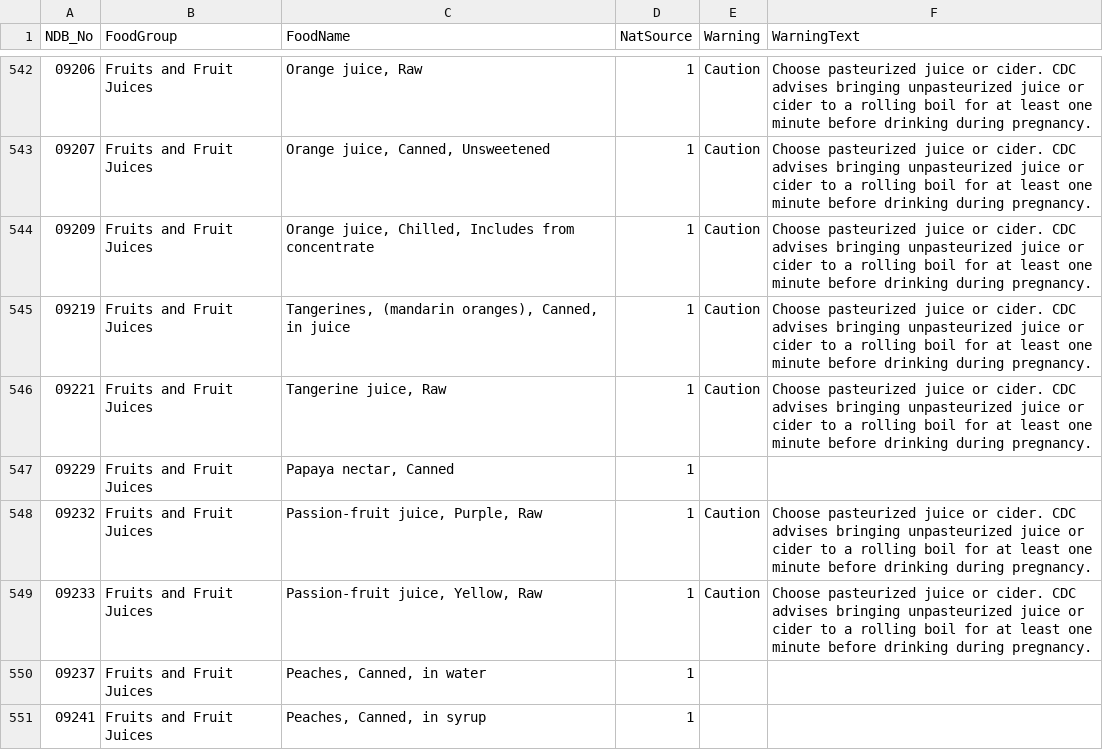
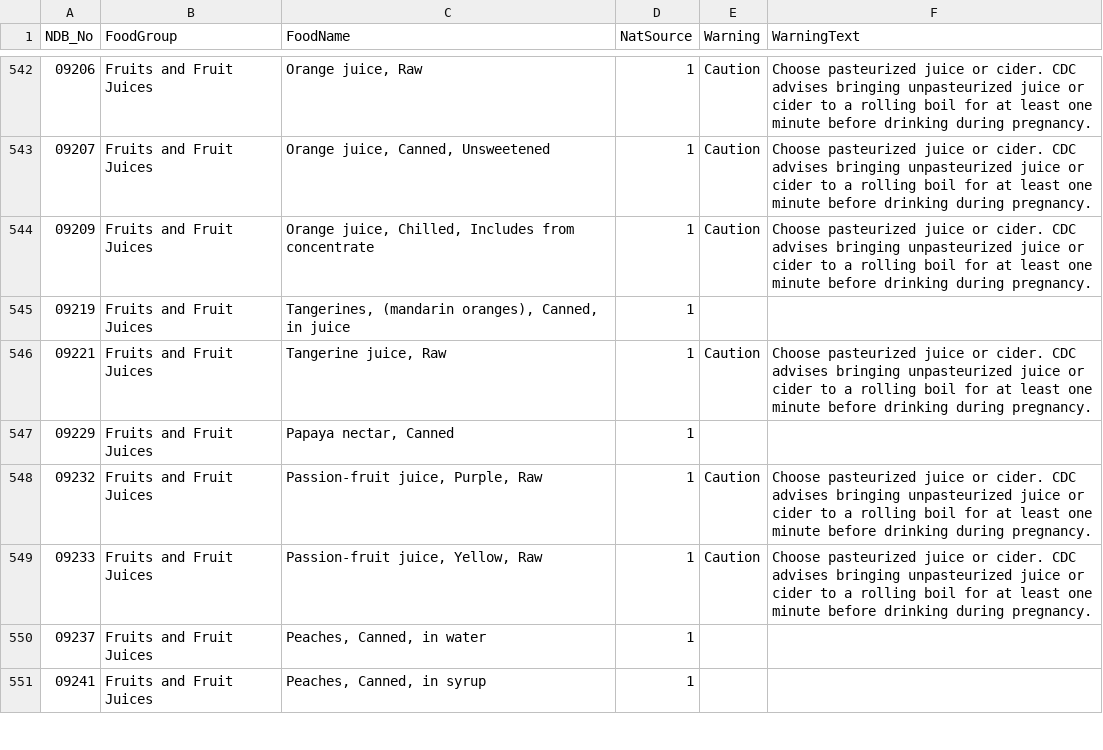
Before and after one commit to ReluctantSkeptic/pregnut-clientside, a CSV file: database/FoodList.csv, drawn as a sheet; only a part is shown, gaps mark what is left out.

Commit message:
Remove juice warning from canned tangerines

```diff
--- a/database/FoodList.csv
+++ b/database/FoodList.csv
@@ -544,3 +544,3 @@
 "09209",Fruits and Fruit Juices,"Orange juice, Chilled, Includes from concentrate",1,Caution,"Choose pasteurized juice or cider. CDC advises bringing unpasteurized juice or cider to a rolling boil for at least one minute before drinking during pregnancy."
-"09219",Fruits and Fruit Juices,"Tangerines, (mandarin oranges), Canned, in juice",1,Caution,"Choose pasteurized juice or cider. CDC advises bringing unpasteurized juice or cider to a rolling boil for at least one minute before drinking during pregnancy."
+"09219",Fruits and Fruit Juices,"Tangerines, (mandarin oranges), Canned, in juice",1,,
 "09221",Fruits and Fruit Juices,"Tangerine juice, Raw",1,Caution,"Choose pasteurized juice or cider. CDC advises bringing unpasteurized juice or cider to a rolling boil for at least one minute before drinking during pregnancy."
```
